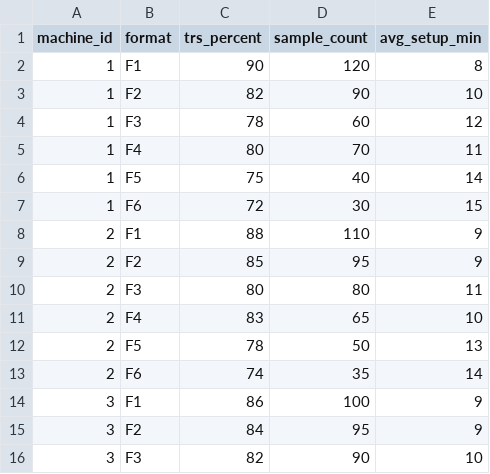
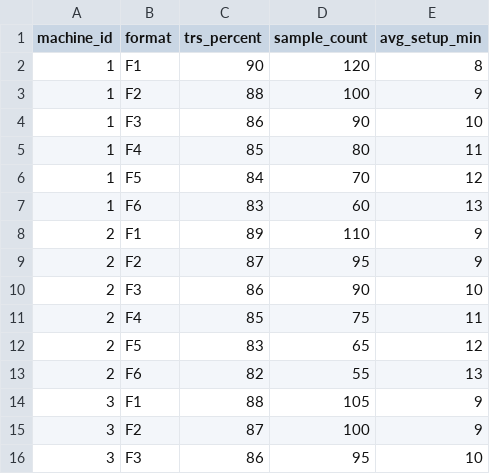
Before and after one commit to OrensObenas/Tecpap, a CSV file: tecpap_synth_data/machine_history.csv, drawn as a sheet; only a part is shown; the diff covers the shown part only.

```diff
--- a/tecpap_synth_data/machine_history.csv
+++ b/tecpap_synth_data/machine_history.csv
@@ -2,15 +2,15 @@ machine_id,format,trs_percent,sample_count,avg_setup_min
 1,F1,90,120,8
-1,F2,82,90,10
-1,F3,78,60,12
-1,F4,80,70,11
-1,F5,75,40,14
-1,F6,72,30,15
-2,F1,88,110,9
-2,F2,85,95,9
-2,F3,80,80,11
-2,F4,83,65,10
-2,F5,78,50,13
-2,F6,74,35,14
-3,F1,86,100,9
-3,F2,84,95,9
-3,F3,82,90,10
+1,F2,88,100,9
+1,F3,86,90,10
+1,F4,85,80,11
+1,F5,84,70,12
+1,F6,83,60,13
+2,F1,89,110,9
+2,F2,87,95,9
+2,F3,86,90,10
+2,F4,85,75,11
+2,F5,83,65,12
+2,F6,82,55,13
+3,F1,88,105,9
+3,F2,87,100,9
+3,F3,86,95,10
```
Also changed, not shown: 3 added rows, 3 removed rows and 39 edited cells elsewhere in this file, 1 other file.
